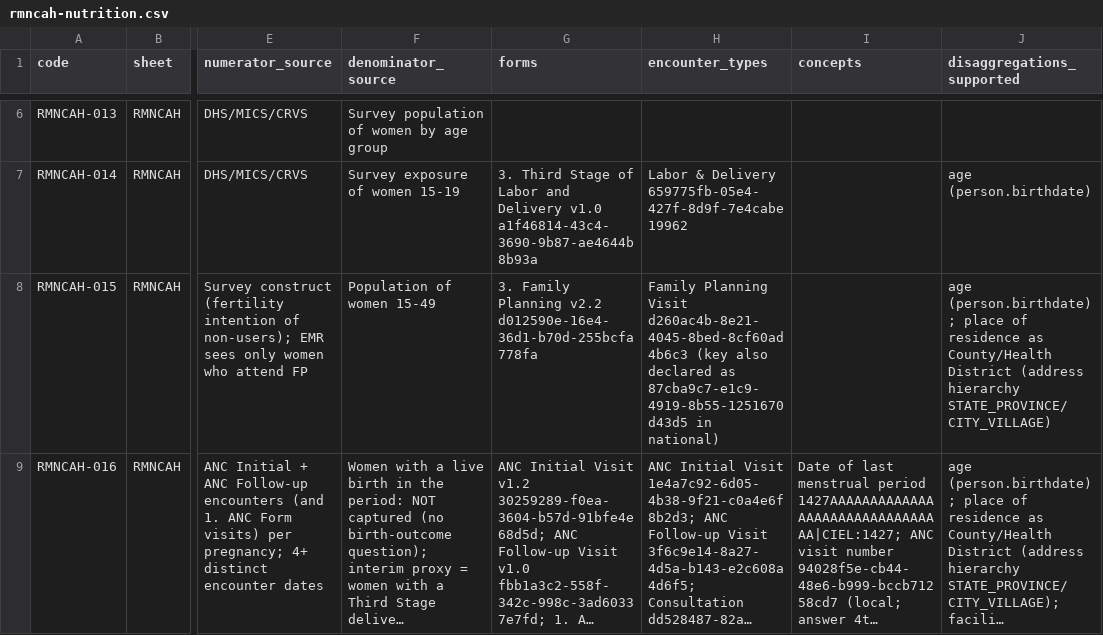
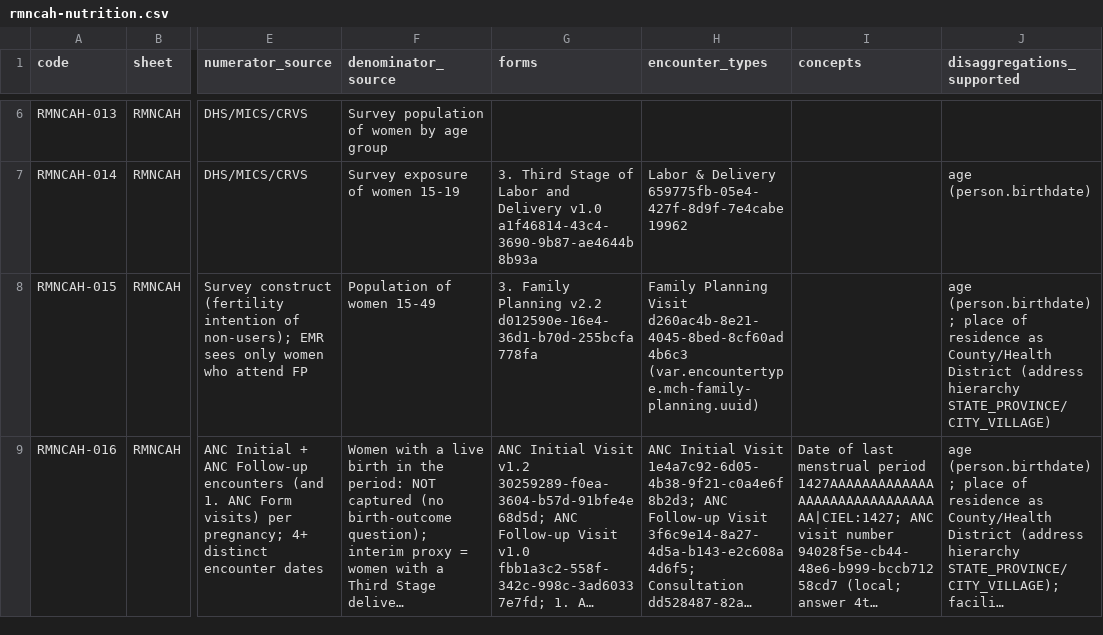
Before and after one commit to IntelliSOFT-Consulting/liberia-emr, a CSV file: docs/reporting/feasibility/rmncah-nutrition.csv, drawn as a sheet; only a part is shown, gaps mark what is left out; long unchanged cells end in …; the diff covers the shown part only; the diff names each change by its address in the sheet, - before the commit and + after, or states it on an @@ line.

```diff
--- a/docs/reporting/feasibility/rmncah-nutrition.csv
+++ b/docs/reporting/feasibility/rmncah-nutrition.csv
-H8 (encounter_types): …Visit d260ac4b-8e21-4045-8bed-8cf60ad4b6c3 (key also declared as 87cba9c7-e1c9-4919-8b55-1251670d43d5 in national)
+H8 (encounter_types): …Visit d260ac4b-8e21-4045-8bed-8cf60ad4b6c3 (var.encountertype.mch-family-planning.uuid)
```
Also changed, not shown: 3 edited cells elsewhere in this file, content-packages/content-demo/configuration/backend_configuration/conceptreferencerange/vitalsreferenceranges.csv, 1 other file.
